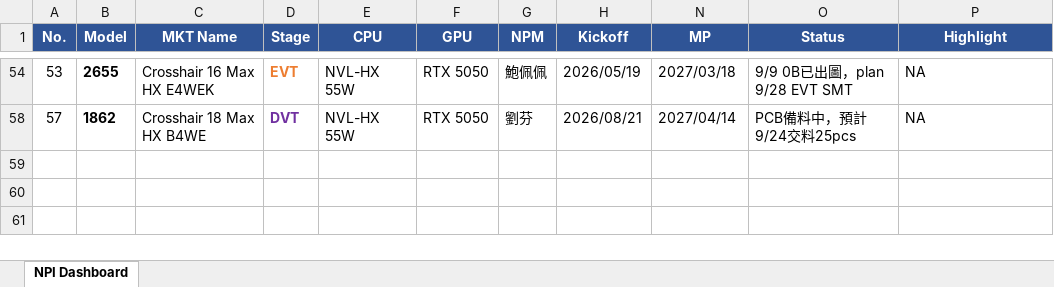
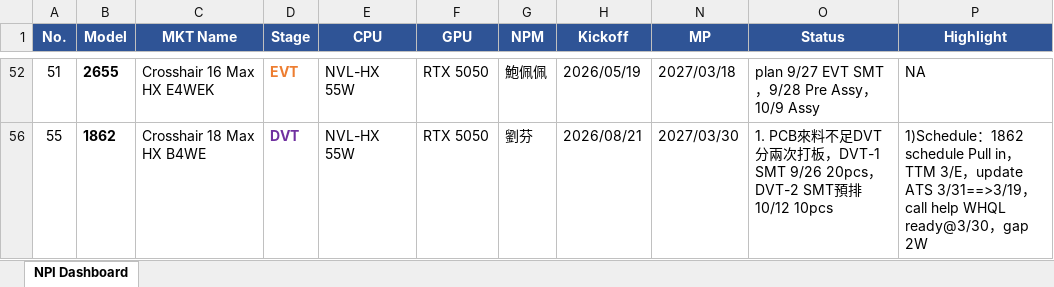
Before and after one commit to kabonka/npi-dashboard, an Excel workbook: npi_dashboard.xlsx, sheet NPI Dashboard, drawn as a sheet; only a part is shown, gaps mark what is left out; values as stored, in another font and other column widths than the file's, no borders; addresses are those after the commit; the diff covers the shown part only; the diff names each change by its address in the sheet, - before the commit and + after, or states it on an @@ line.

```diff
--- a/npi_dashboard.xlsx (sheet NPI Dashboard)
+++ b/npi_dashboard.xlsx (sheet NPI Dashboard)
-A52 (No.): 53
+A52 (No.): 51
-O52 (Status): 9/9 0B已出圖，plan 9/28 EVT SMT
+O52 (Status): plan 9/27 EVT SMT，9/28 Pre Assy，10/9 Assy
-A56 (No.): 57
+A56 (No.): 55
-N56 (MP): 2027/04/14
+N56 (MP): 2027/03/30
-O56 (Status): PCB備料中，預計9/24交料25pcs
+O56 (Status): 1. PCB來料不足DVT分兩次打板，DVT-1 SMT 9/26 20pcs，DVT-2 SMT預排10/12 10pcs
-P56 (Highlight): NA
+P56 (Highlight): 1)Schedule：1862 schedule Pull in，TTM 3/E，update ATS 3/31==>3/19，call help WHQL ready@3/30，gap 2W
```
Also changed, not shown: 1 added row, 2 removed rows, 28 edited cells and cell formats elsewhere in this sheet, hidden cells, MP变动记录.xlsx, 15 other files.
